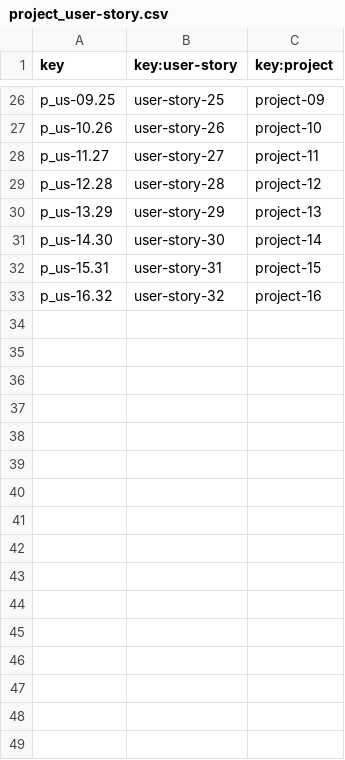
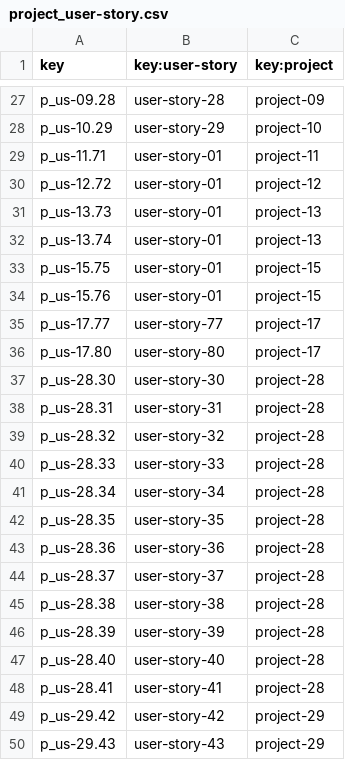
Before and after one commit to DP2-C1-020/Acme-SF-D01, a CSV file: src/main/webapp/WEB-INF/resources/sample-data/project_user-story.csv, drawn as a sheet; only a part is shown, gaps mark what is left out; addresses are those after the commit; the diff covers the shown part only; the diff names each change by its address in the sheet, - before the commit and + after, or states it on an @@ line.

```diff
--- a/src/main/webapp/WEB-INF/resources/sample-data/project_user-story.csv
+++ b/src/main/webapp/WEB-INF/resources/sample-data/project_user-story.csv
-A27 (key): p_us-09.25
+A27 (key): p_us-09.28
-B27 (key:user-story): user-story-25
+B27 (key:user-story): user-story-28
-A28 (key): p_us-10.26
+A28 (key): p_us-10.29
-B28 (key:user-story): user-story-26
+B28 (key:user-story): user-story-29
-A29 (key): p_us-11.27
+A29 (key): p_us-11.71
-B29 (key:user-story): user-story-27
+B29 (key:user-story): user-story-01
-A30 (key): p_us-12.28
+A30 (key): p_us-12.72
-B30 (key:user-story): user-story-28
+B30 (key:user-story): user-story-01
-A31 (key): p_us-13.29
+A31 (key): p_us-13.73
-B31 (key:user-story): user-story-29
+B31 (key:user-story): user-story-01
+row 32: p_us-13.74 | user-story-01 | project-13
+row 33: p_us-15.75 | user-story-01 | project-15
+row 34: p_us-15.76 | user-story-01 | project-15
+row 35: p_us-17.77 | user-story-77 | project-17
+row 36: p_us-17.80 | user-story-80 | project-17
-A37 (key): p_us-14.30
+A37 (key): p_us-28.30
-C37 (key:project): project-14
+C37 (key:project): project-28
-A38 (key): p_us-15.31
+A38 (key): p_us-28.31
-C38 (key:project): project-15
+C38 (key:project): project-28
-A39 (key): p_us-16.32
+A39 (key): p_us-28.32
-C39 (key:project): project-16
+C39 (key:project): project-28
+row 40: p_us-28.33 | user-story-33 | project-28
+row 41: p_us-28.34 | user-story-34 | project-28
+row 42: p_us-28.35 | user-story-35 | project-28
+row 43: p_us-28.36 | user-story-36 | project-28
+row 44: p_us-28.37 | user-story-37 | project-28
+row 45: p_us-28.38 | user-story-38 | project-28
+row 46: p_us-28.39 | user-story-39 | project-28
+row 47: p_us-28.40 | user-story-40 | project-28
+row 48: p_us-28.41 | user-story-41 | project-28
+row 49: p_us-29.42 | user-story-42 | project-29
+row 50: p_us-29.43 | user-story-43 | project-29
```
Also changed, not shown: 23 added rows, 2 removed rows and 40 edited cells elsewhere in this file, src/main/webapp/WEB-INF/resources/sample-data/project.csv, 33 other files.
